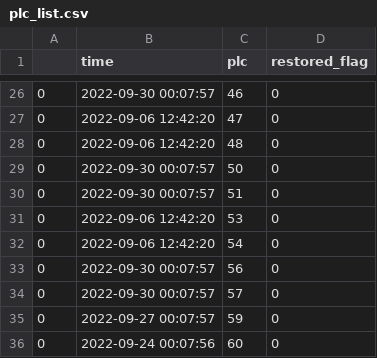
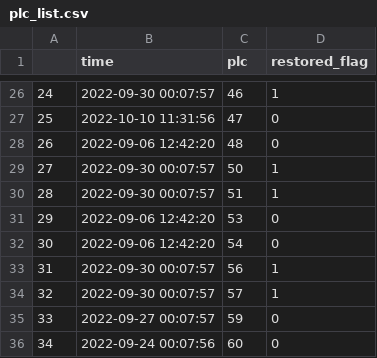
Before and after one commit to Yu-Qing-Zheng/Auto-detection-for-batteries-in-storage-systems, a CSV file: plcid_list/plc_list.csv, drawn as a sheet; only a part is shown, gaps mark what is left out; the diff covers the shown part only.

```diff
--- a/plcid_list/plc_list.csv
+++ b/plcid_list/plc_list.csv
@@ -26,11 +26,11 @@
-0,2022-09-30 00:07:57,46,0
-0,2022-09-06 12:42:20,47,0
-0,2022-09-06 12:42:20,48,0
-0,2022-09-30 00:07:57,50,0
-0,2022-09-30 00:07:57,51,0
-0,2022-09-06 12:42:20,53,0
-0,2022-09-06 12:42:20,54,0
-0,2022-09-30 00:07:57,56,0
-0,2022-09-30 00:07:57,57,0
-0,2022-09-27 00:07:57,59,0
-0,2022-09-24 00:07:56,60,0
+24,2022-09-30 00:07:57,46,1
+25,2022-10-10 11:31:56,47,0
+26,2022-09-06 12:42:20,48,0
+27,2022-09-30 00:07:57,50,1
+28,2022-09-30 00:07:57,51,1
+29,2022-09-06 12:42:20,53,0
+30,2022-09-06 12:42:20,54,0
+31,2022-09-30 00:07:57,56,1
+32,2022-09-30 00:07:57,57,1
+33,2022-09-27 00:07:57,59,0
+34,2022-09-24 00:07:56,60,0
```
Also changed, not shown: 41 edited cells elsewhere in this file, 10 other files.
